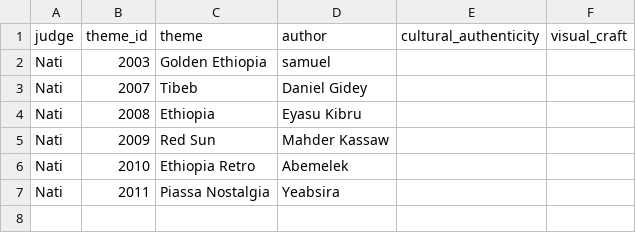
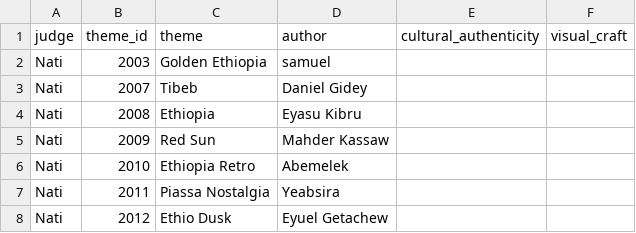
Before and after one commit to Eyasuk/omarchy-ethiopia, a CSV file: scripts/judging-sheet-nati.csv, drawn as a sheet; the diff names each change by its address in the sheet, - before the commit and + after, or states it on an @@ line.

```diff
--- a/scripts/judging-sheet-nati.csv
+++ b/scripts/judging-sheet-nati.csv
+row 8: Nati | 2012 | Ethio Dusk | Eyuel Getachew
```
Also changed, not shown: scripts/judging-sheet-chapi.csv, scripts/judging-sheet-dagmawi-babi.csv, 2 other files.
